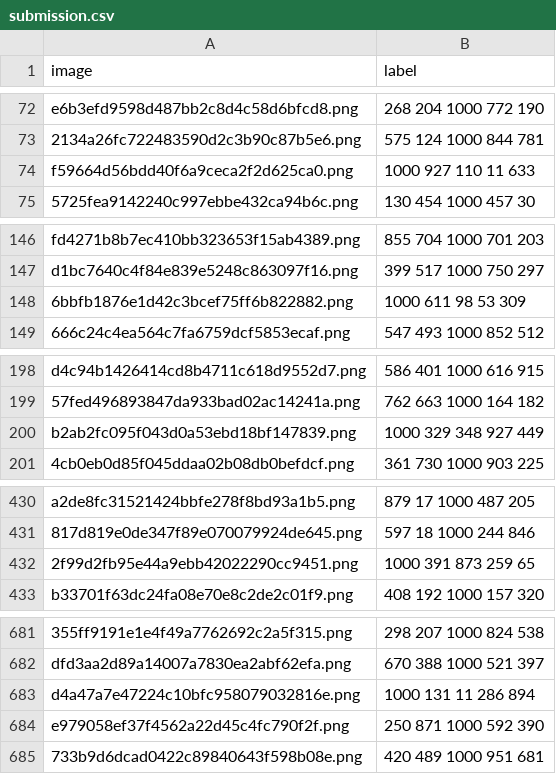
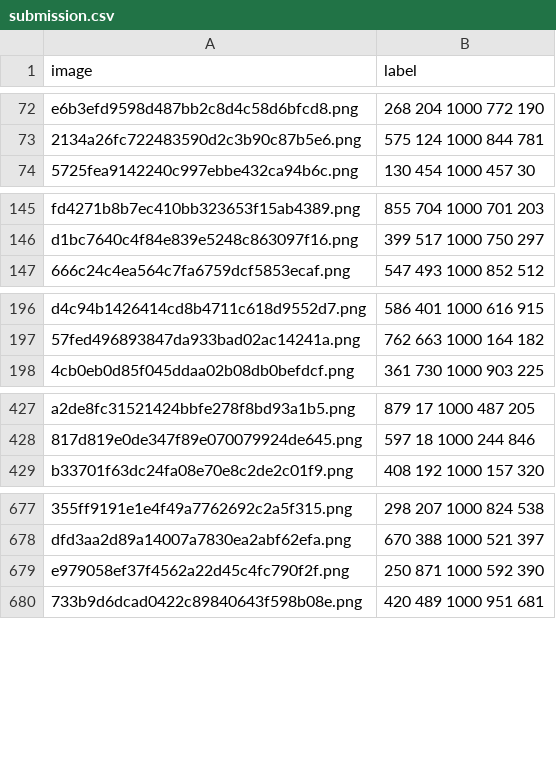
Before and after one commit to peternara/vargfacenet-face-recognition, a CSV file: submission.csv, drawn as a sheet; only a part is shown, gaps mark what is left out; the diff covers the shown part only; the diff names each change by its address in the sheet, - before the commit and + after, or states it on an @@ line.

```diff
--- a/submission.csv
+++ b/submission.csv
-row 74: f59664d56bdd40f6a9ceca2f2d625ca0.png | 1000 927 110 11 633
-row 148: 6bbfb1876e1d42c3bcef75ff6b822882.png | 1000 611 98 53 309
-row 200: b2ab2fc095f043d0a53ebd18bf147839.png | 1000 329 348 927 449
-row 432: 2f99d2fb95e44a9ebb42022290cc9451.png | 1000 391 873 259 65
-row 683: d4a47a7e47224c10bfc958079032816e.png | 1000 131 11 286 894
```
Also changed, not shown: 32 removed rows and 1 edited cell elsewhere in this file, 6 other files.
